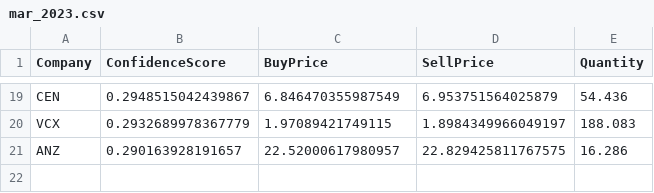
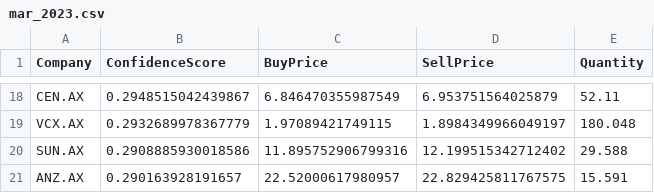
Before and after one commit to Andrew-Morabito/Honours-Project, a CSV file: monthly_allocations/mar_2023.csv, drawn as a sheet; only a part is shown, gaps mark what is left out; addresses are those after the commit; the diff covers the shown part only; the diff names each change by its address in the sheet, - before the commit and + after, or states it on an @@ line.

```diff
--- a/monthly_allocations/mar_2023.csv
+++ b/monthly_allocations/mar_2023.csv
-A18 (Company): CEN
+A18 (Company): CEN.AX
-E18 (Quantity): 54.436
+E18 (Quantity): 52.11
-A19 (Company): VCX
+A19 (Company): VCX.AX
-E19 (Quantity): 188.083
+E19 (Quantity): 180.048
+row 20: SUN.AX | 0.2908885930018586 | 11.895752906799316 | 12.199515342712402 | 29.588
-A21 (Company): ANZ
+A21 (Company): ANZ.AX
-E21 (Quantity): 16.286
+E21 (Quantity): 15.591
```
Also changed, not shown: 6 added rows, 7 removed rows and 20 edited cells elsewhere in this file, monthly_allocations/apr_2023.csv, monthly_allocations/jan_2023.csv, 10 other files.
